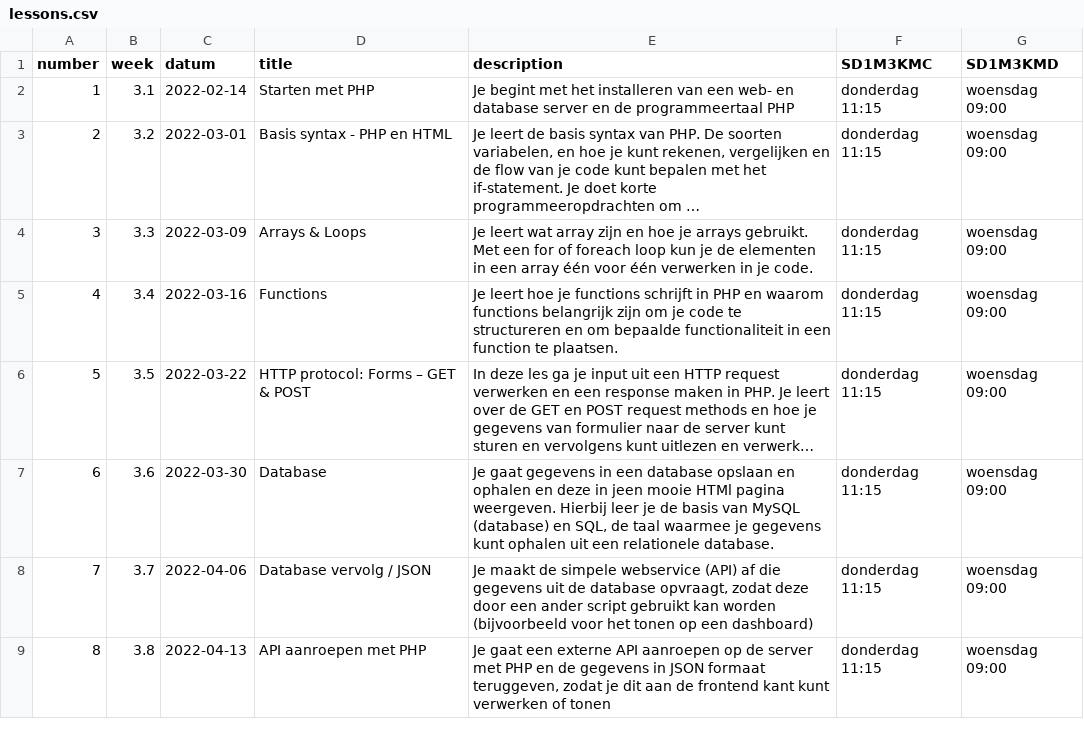
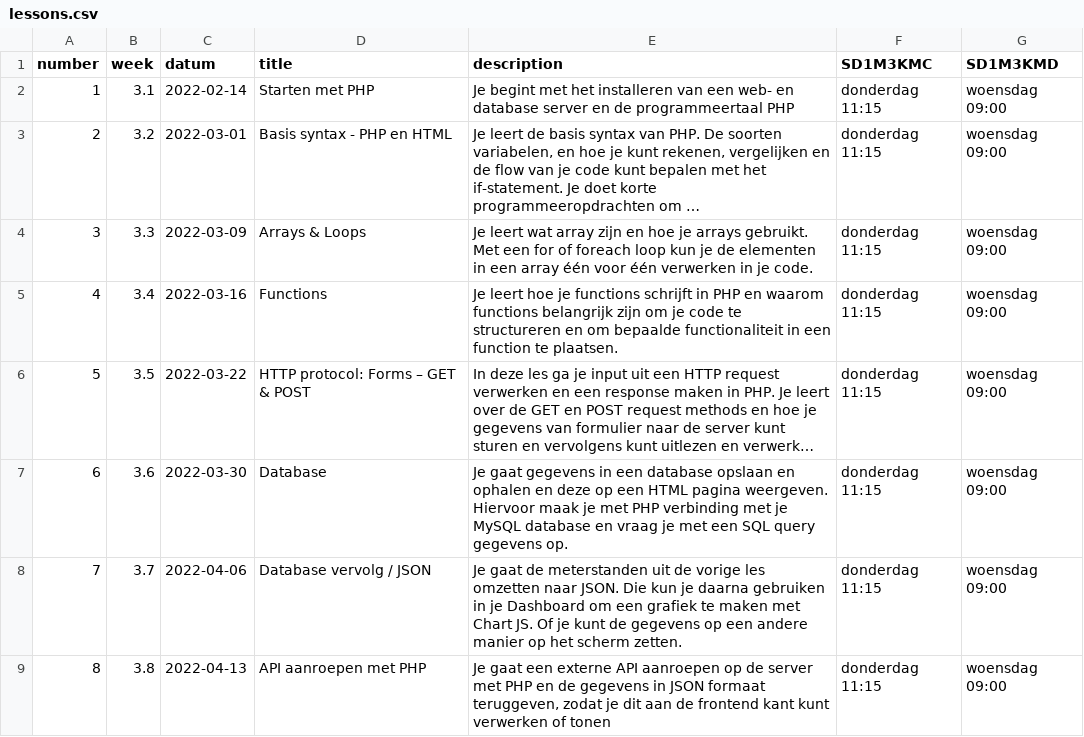
Before and after one commit to progsen/M3Prog_backend, a CSV file: _data/lessons.csv, drawn as a sheet; long unchanged cells end in …; the diff names each change by its address in the sheet, - before the commit and + after, or states it on an @@ line.

Commit message:
Les 6 - Database

```diff
--- a/_data/lessons.csv
+++ b/_data/lessons.csv
-E7 (description): …en deze in jeen mooie HTMl pagina weergeven. Hierbij leer je de basis van MySQL (database) en SQL, de taal waarmee je gegevens kunt ophalen uit een relationele database.
+E7 (description): …en deze op een HTML pagina weergeven. Hiervoor maak je met PHP verbinding met je MySQL database en vraag je met een SQL query gegevens op.
-E8 (description): Je maakt de simpele webservice (API) af die gegevens uit de database opvraagt, zodat deze door een ander script gebruikt kan worden (bijvoorbeeld voor het tonen op een dashboard)
+E8 (description): Je gaat de meterstanden uit de vorige les omzetten naar JSON. Die kun je daarna gebruiken in je Dashboard om een grafiek te maken met Chart JS. Of je kunt de gegevens op een andere manier op het scherm zetten.
```
Also changed, not shown: 6 other files.
